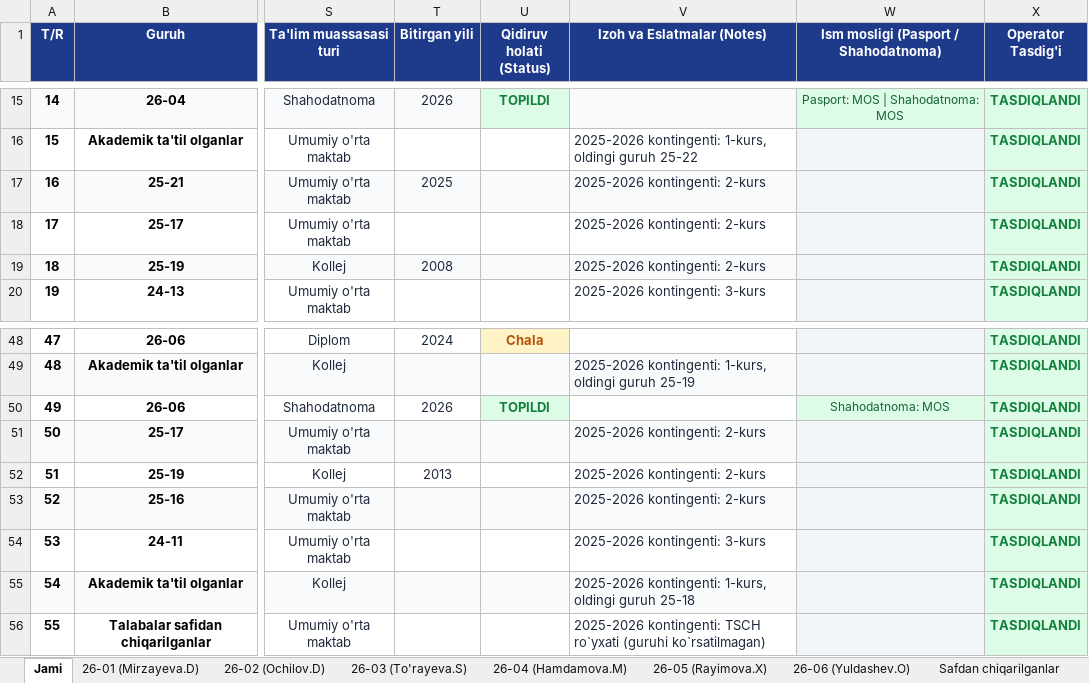
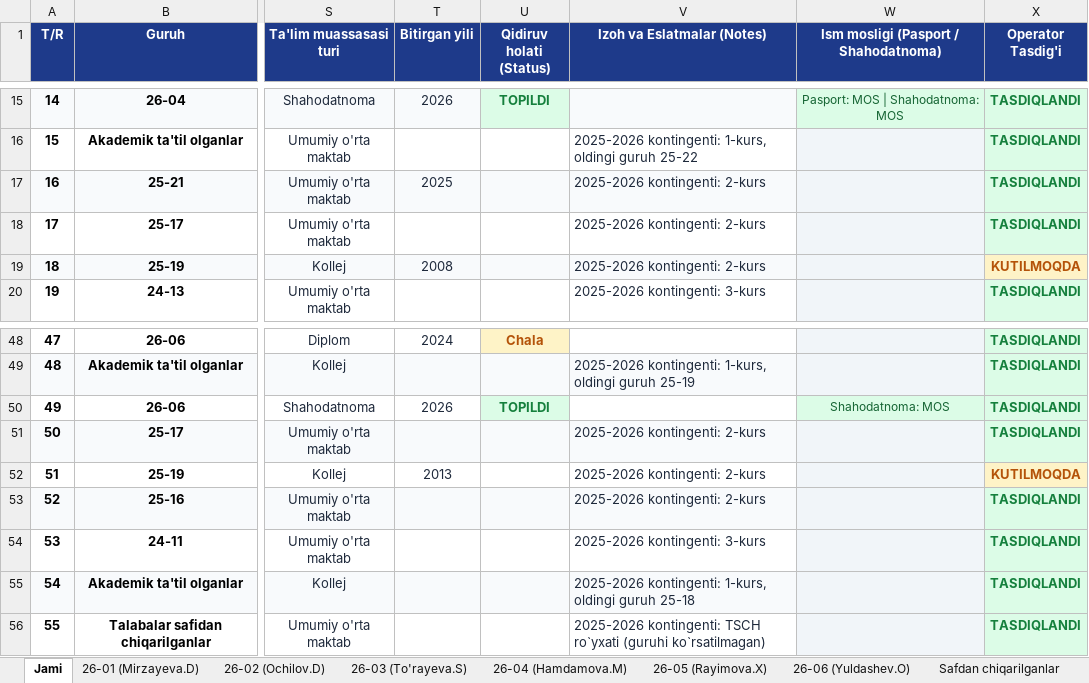
Before and after one commit to ozodbeknapasov007-dotcom/talabalar-jadvali, an Excel workbook: data/Talabalar_Yangilangan_Royxat.xlsx, sheet Jami, drawn as a sheet; only a part is shown, gaps mark what is left out; values as stored, in another font and other column widths than the file's, no borders; the diff names each change by its address in the sheet, - before the commit and + after, or states it on an @@ line.

```diff
--- a/data/Talabalar_Yangilangan_Royxat.xlsx (sheet Jami)
+++ b/data/Talabalar_Yangilangan_Royxat.xlsx (sheet Jami)
-X19 (Operator Tasdig'i): TASDIQLANDI
+X19 (Operator Tasdig'i): KUTILMOQDA
@@ X19 fill: #DCFCE7 → #FEF3C7, text colour: #15803D → #B45309 @@
-X52 (Operator Tasdig'i): TASDIQLANDI
+X52 (Operator Tasdig'i): KUTILMOQDA
@@ X52 fill: #DCFCE7 → #FEF3C7, text colour: #15803D → #B45309 @@
```
Also changed, not shown: data/Talabalar_Toliq_Royxati.xlsx, qayta_tekshiruv/Talabalar_Yangilangan_Royxat.xlsx, 4 other files.
